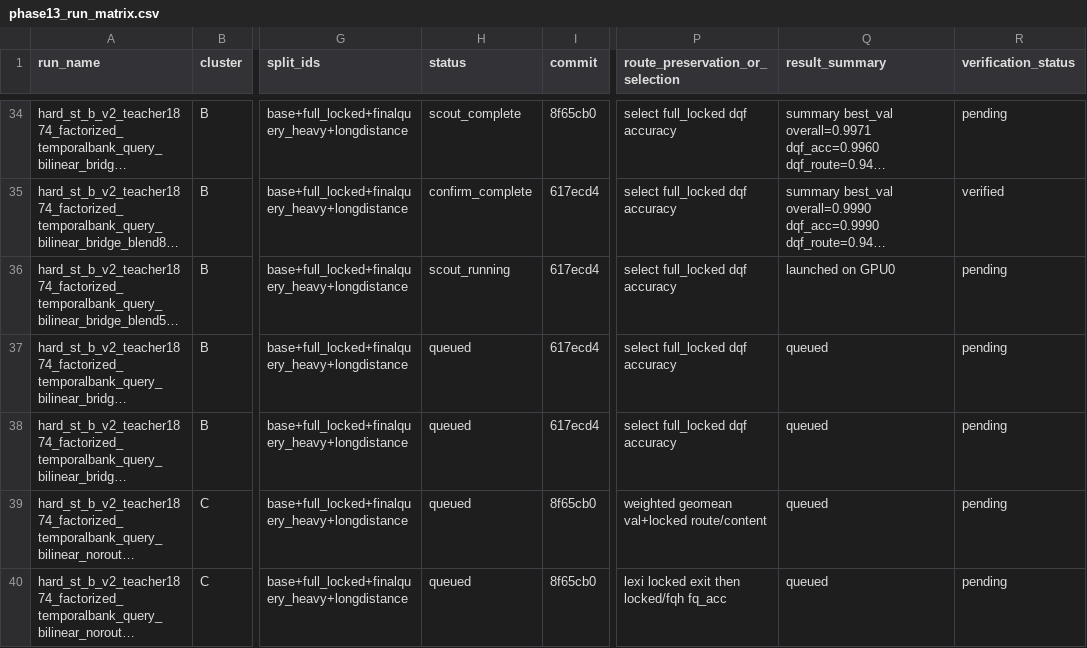
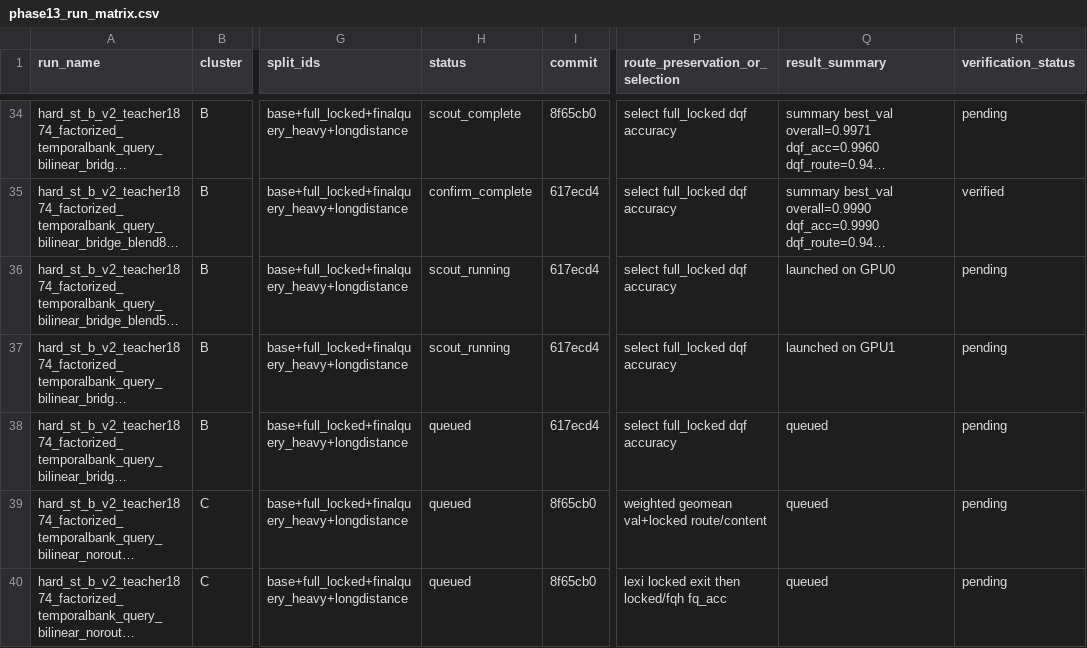
Before and after one commit to catid/gnn2, a CSV file: docs/phase13_run_matrix.csv, drawn as a sheet; only a part is shown, gaps mark what is left out; long unchanged cells end in …; the diff names each change by its address in the sheet, - before the commit and + after, or states it on an @@ line.

Commit message:
Update phase13 live bridge state

```diff
--- a/docs/phase13_run_matrix.csv
+++ b/docs/phase13_run_matrix.csv
-H37 (status): queued
+H37 (status): scout_running
-Q37 (result_summary): queued
+Q37 (result_summary): launched on GPU1
```
Also changed, not shown: 1 other file.
